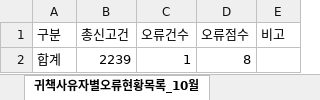
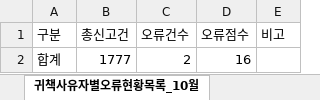
Before and after one commit to solarchoi/build-2611-07, an Excel workbook: samples/2026_예제(가상)_수입오류.xlsx, sheet 귀책사유자별오류현황목록_10월, drawn as a sheet; values as stored, in another font and other column widths than the file's, no borders; removed rows and columns are numbered as before the commit, all else as after; the diff names each change by its address in the sheet, - before the commit and + after, or states it on an @@ line.

```diff
--- a/samples/2026_예제(가상)_수입오류.xlsx (sheet 귀책사유자별오류현황목록_10월)
+++ b/samples/2026_예제(가상)_수입오류.xlsx (sheet 귀책사유자별오류현황목록_10월)
-row 2: 합계 | 2239 | 1 | 8
+row 2: 합계 | 1777 | 2 | 16
```
Also changed, not shown: sheet 귀책사유자별오류상세목록_9월, sheet 귀책사유자별오류상세목록_10월, sheet 요약, sheet 귀책사유자별오류현황목록_9월, other sheet tabs, samples/2026_예제(가상)_수출오류.xlsx, 37 other files.
